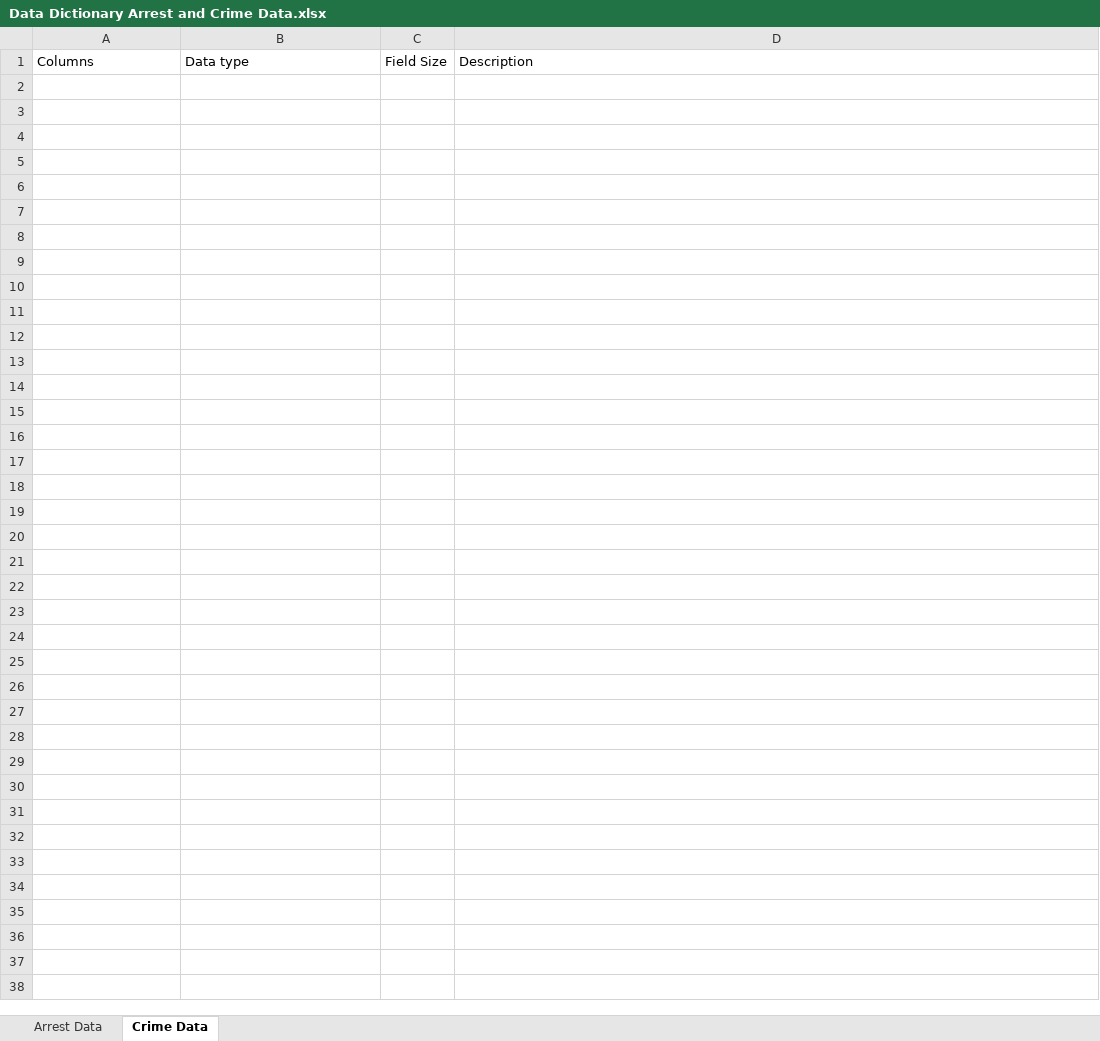
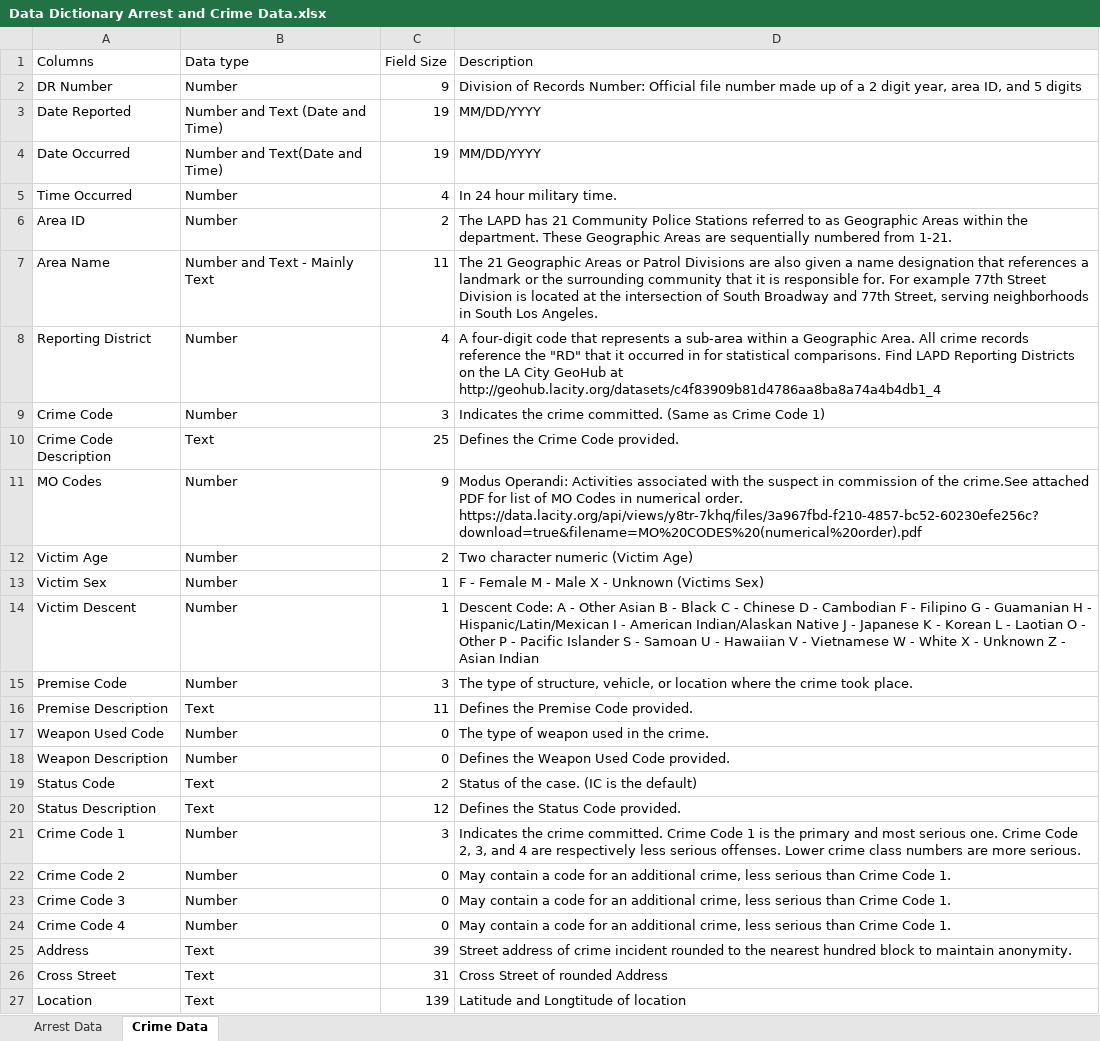
Before and after one commit to Lalla22/LA-Crime-and-Arrest-Data-Science-Project-Hack4LA-, an Excel workbook: Data Dictionary Arrest and Crime Data.xlsx, sheet Crime Data, drawn as a sheet; values as stored, in another font and other column widths than the file's, no borders; table styles not drawn; the diff names each change by its address in the sheet, - before the commit and + after, or states it on an @@ line.

Commit message:
updated data dictionary

```diff
--- a/Data Dictionary Arrest and Crime Data.xlsx (sheet Crime Data)
+++ b/Data Dictionary Arrest and Crime Data.xlsx (sheet Crime Data)
+row 2: DR Number | Number | 9 | Division of Records Number: Official file number made up of a 2 digit year, area ID, and 5 digits
+row 3: Date Reported | Number and Text (Date and Time) | 19 | MM/DD/YYYY
+row 4: Date Occurred | Number and Text(Date and Time) | 19 | MM/DD/YYYY
+row 5: Time Occurred | Number | 4 | In 24 hour military time.
+row 6: Area ID | Number | 2 | The LAPD has 21 Community Police Stations referred to as Geographic Areas within the department. These Geographic Areas are sequentially numbered from 1-21.
+row 7: Area Name | Number and Text - Mainly Text | 11 | The 21 Geographic Areas or Patrol Divisions are also given a name designation that references a landmark or the surrounding community that it is responsible for. For example 77th Street Division is located at the intersection of South Broadway and 77th Street, serving neighborhoods in South Los Angeles.
+row 8: Reporting District | Number | 4 | A four-digit code that represents a sub-area within a Geographic Area. All crime records reference the "RD" that it occurred in for statistical comparisons. Find LAPD Reporting Districts on the LA City GeoHub at http://geohub.lacity.org/datasets/c4f83909b81d4786aa8ba8a74a4b4db1_4
+row 9: Crime Code | Number | 3 | Indicates the crime committed. (Same as Crime Code 1)
+row 10: Crime Code Description | Text | 25 | Defines the Crime Code provided.
+row 11: MO Codes | Number | 9 | Modus Operandi: Activities associated with the suspect in commission of the crime.See attached PDF for list of MO Codes in numerical order. https://data.lacity.org/api/views/y8tr-7khq/files/3a967fbd-f210-4857-bc52-60230efe256c?download=true&filename=MO%20CODES%20(numerical%20order).pdf
+row 12: Victim Age | Number | 2 | Two character numeric (Victim Age)
+row 13: Victim Sex | Number | 1 | F - Female M - Male X - Unknown (Victims Sex)
+row 14: Victim Descent | Number | 1 | Descent Code: A - Other Asian B - Black C - Chinese D - Cambodian F - Filipino G - Guamanian H - Hispanic/Latin/Mexican I - American Indian/Alaskan Native J - Japanese K - Korean L - Laotian O - Other P - Pacific Islander S - Samoan U - Hawaiian V - Vietnamese W - White X - Unknown Z - Asian Indian
+row 15: Premise Code | Number | 3 | The type of structure, vehicle, or location where the crime took place.
+row 16: Premise Description | Text | 11 | Defines the Premise Code provided.
+row 17: Weapon Used Code | Number | 0 | The type of weapon used in the crime.
+row 18: Weapon Description | Number | 0 | Defines the Weapon Used Code provided.
+row 19: Status Code | Text | 2 | Status of the case. (IC is the default)
+row 20: Status Description | Text | 12 | Defines the Status Code provided.
+row 21: Crime Code 1 | Number | 3 | Indicates the crime committed. Crime Code 1 is the primary and most serious one. Crime Code 2, 3, and 4 are respectively less serious offenses. Lower crime class numbers are more serious.
+row 22: Crime Code 2 | Number | 0 | May contain a code for an additional crime, less serious than Crime Code 1.
+row 23: Crime Code 3 | Number | 0 | May contain a code for an additional crime, less serious than Crime Code 1.
+row 24: Crime Code 4 | Number | 0 | May contain a code for an additional crime, less serious than Crime Code 1.
+row 25: Address | Text | 39 | Street address of crime incident rounded to the nearest hundred block to maintain anonymity.
+row 26: Cross Street | Text | 31 | Cross Street of rounded Address
+row 27: Location | Text | 139 | Latitude and Longtitude of location
```
Also changed, not shown: sheet Arrest Data.
